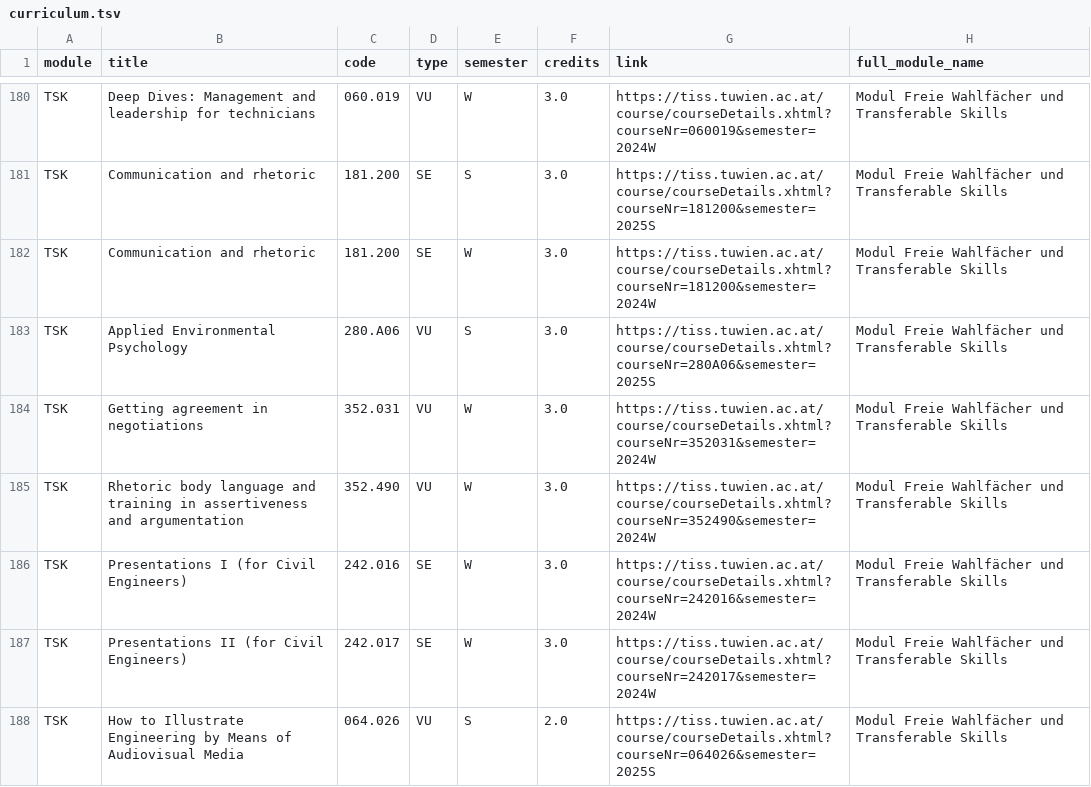
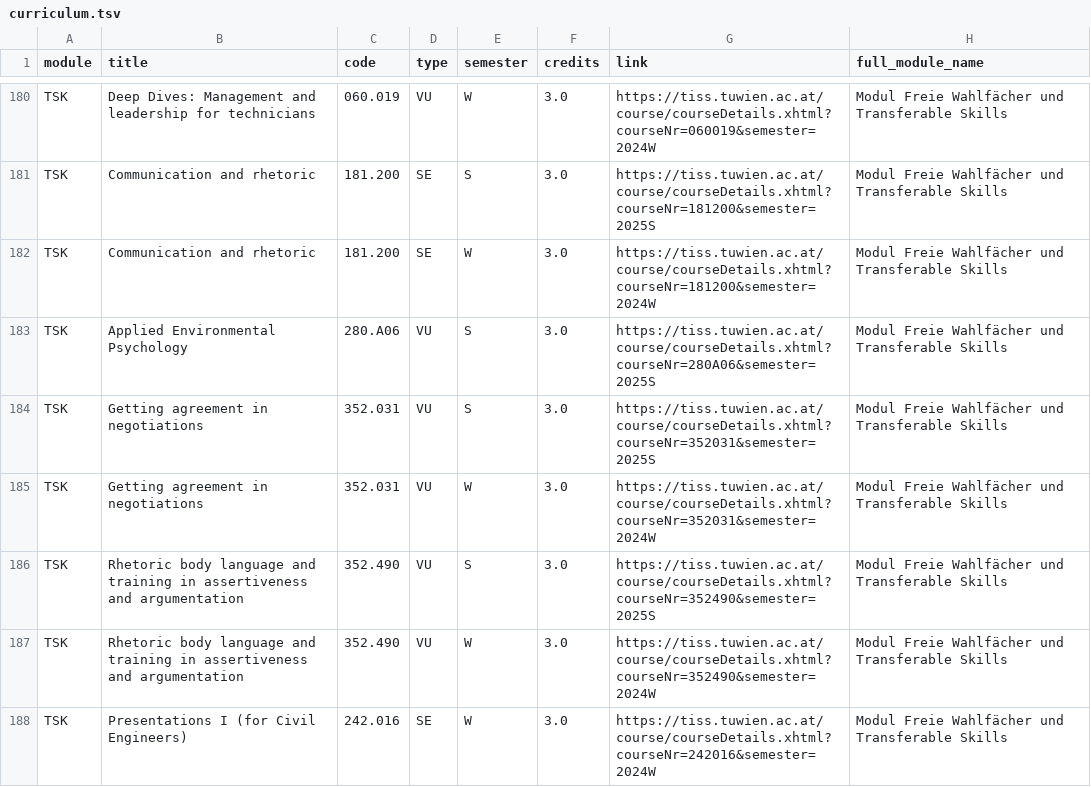
Before and after one commit to Emile-Jn/tiss-curriculum-scraper, a TSV file: curriculum.tsv, drawn as a sheet; only a part is shown, gaps mark what is left out; the shorter side is filled out with more unchanged rows.

```diff
--- a/curriculum.tsv
+++ b/curriculum.tsv
@@ -183,3 +183,5 @@ TSK	Communication and rhetoric	181.200	SE	W	3.0	https://tiss.tuwien.ac.at/course
 TSK	Applied Environmental Psychology	280.A06	VU	S	3.0	https://tiss.tuwien.ac.at/course/courseDetails.xhtml?courseNr=280A06&semester=2025S	Modul Freie Wahlfächer und Transferable Skills
+TSK	Getting agreement in negotiations	352.031	VU	S	3.0	https://tiss.tuwien.ac.at/course/courseDetails.xhtml?courseNr=352031&semester=2025S	Modul Freie Wahlfächer und Transferable Skills
 TSK	Getting agreement in negotiations	352.031	VU	W	3.0	https://tiss.tuwien.ac.at/course/courseDetails.xhtml?courseNr=352031&semester=2024W	Modul Freie Wahlfächer und Transferable Skills
+TSK	Rhetoric body language and training in assertiveness and argumentation	352.490	VU	S	3.0	https://tiss.tuwien.ac.at/course/courseDetails.xhtml?courseNr=352490&semester=2025S	Modul Freie Wahlfächer und Transferable Skills
 TSK	Rhetoric body language and training in assertiveness and argumentation	352.490	VU	W	3.0	https://tiss.tuwien.ac.at/course/courseDetails.xhtml?courseNr=352490&semester=2024W	Modul Freie Wahlfächer und Transferable Skills
```
